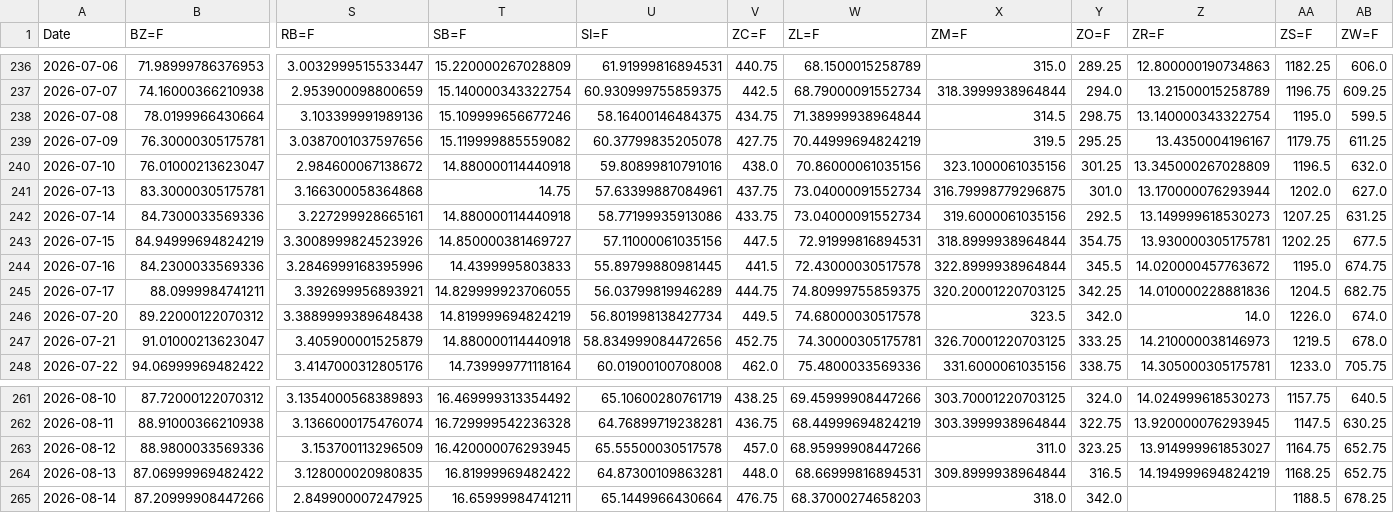
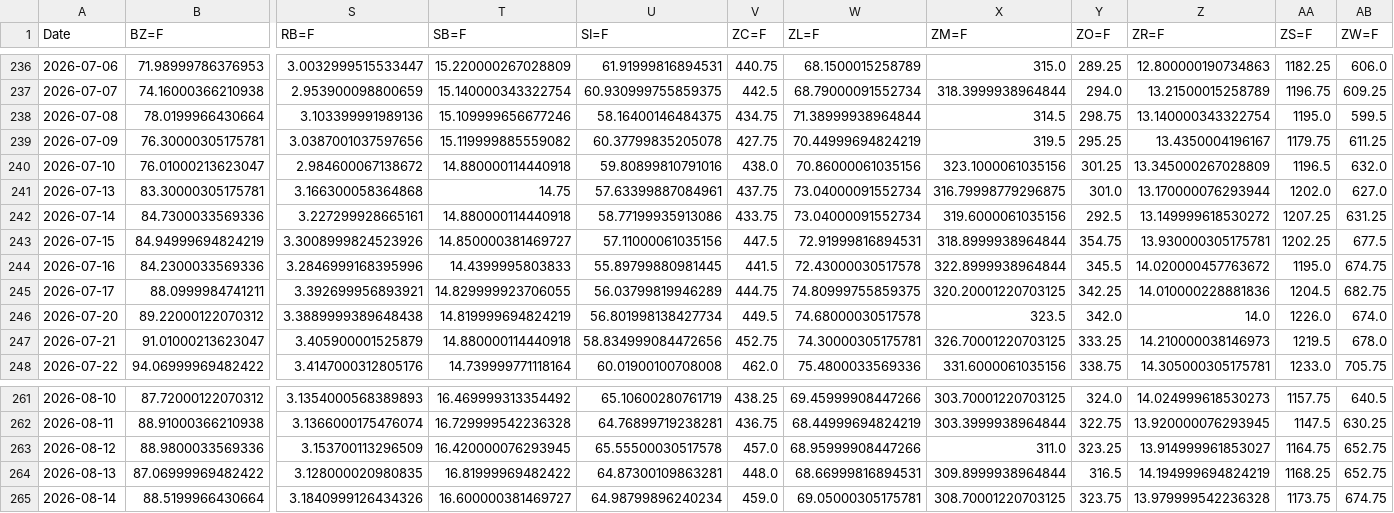
Before and after one commit to efranks0/market-monitor, a CSV file: data/cache/commodity_prices.csv, drawn as a sheet; only a part is shown, gaps mark what is left out; removed rows and columns are numbered as before the commit, all else as after; rows hold the shown columns only; the diff names each change by its address in the sheet, - before the commit and + after, or states it on an @@ line.

```diff
--- a/data/cache/commodity_prices.csv
+++ b/data/cache/commodity_prices.csv
-Z242 (ZR=F): 13.149999618530273
+Z242 (ZR=F): 13.149999618530272
-row 265: 2026-08-14 | 87.20999908447266 | 2.849900007247925 | 16.65999984741211 | 65.1449966430664 | 476.75 | 68.37000274658203 | 318.0 | 342.0 |  | 1188.5 | 678.25
+row 265: 2026-08-14 | 88.5199966430664 | 3.1840999126434326 | 16.600000381469727 | 64.98799896240234 | 459.0 | 69.05000305175781 | 308.70001220703125 | 323.75 | 13.979999542236328 | 1173.75 | 674.75
```
Also changed, not shown: data/cache/crypto_prices.csv, data/cache/stock_prices.csv, 3 other files.
